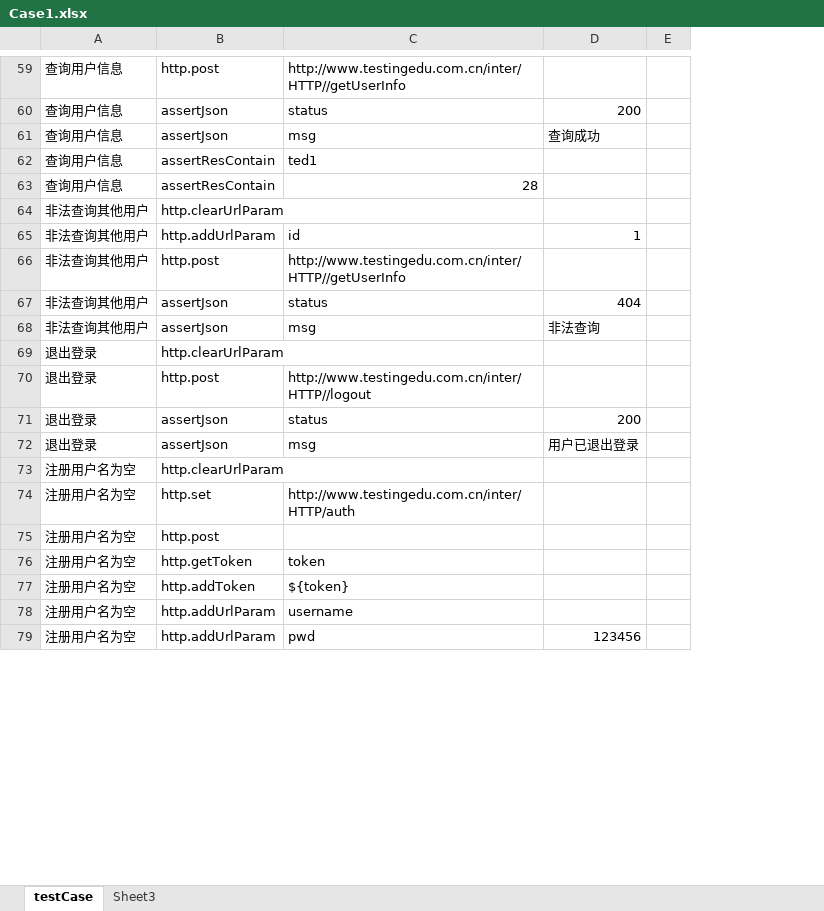
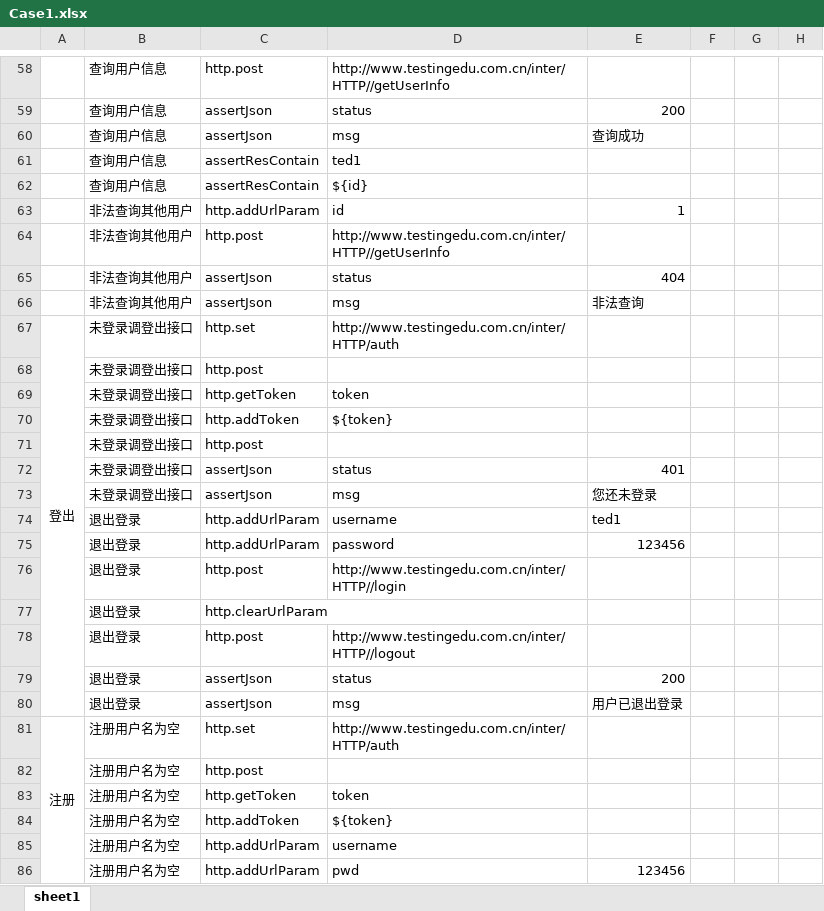
Before and after one commit to zghnwsq/InterfaceTest, an Excel workbook: testCase/Case1.xlsx, sheet sheet1, drawn as a sheet; only a part is shown, gaps mark what is left out; values as stored, in another font and other column widths than the file's, no borders; removed rows and columns are numbered as before the commit, all else as after; the diff covers the shown part only; the diff names each change by its address in the sheet, - before the commit and + after, or states it on an @@ line.

```diff
--- a/testCase/Case1.xlsx (sheet sheet1)
+++ b/testCase/Case1.xlsx (sheet sheet1)
-sheet tab: testCase
+sheet tab: sheet1
-sheet tab: Sheet3
+column A, row 81: 注册
+column G, empty
+column H, empty
-D62: 28
+D62: ${id}
-row 64: 非法查询其他用户 | http.clearUrlParam
+row 67: 登出 | 未登录调登出接口 | http.set | http://www.testingedu.com.cn/inter/HTTP/auth
+row 68:  | 未登录调登出接口 | http.post
+row 69:  | 未登录调登出接口 | http.getToken | token
+row 70:  | 未登录调登出接口 | http.addToken | ${token}
+row 71:  | 未登录调登出接口 | http.post
@@ row 44 moved to row 72: 未登录调登出接口 @@
@@ row 45 moved to row 73: 未登录调登出接口 @@
+row 74:  | 退出登录 | http.addUrlParam | username | ted1
+row 75:  | 退出登录 | http.addUrlParam | password | 123456
+row 76:  | 退出登录 | http.post | http://www.testingedu.com.cn/inter/HTTP//login
-row 73: 注册用户名为空 | http.clearUrlParam
```
Also changed, not shown: 9 added rows, 11 removed rows, 4 moved rows and 7 edited cells elsewhere in this sheet, testCase/Case2.xlsx, 12 other files.
